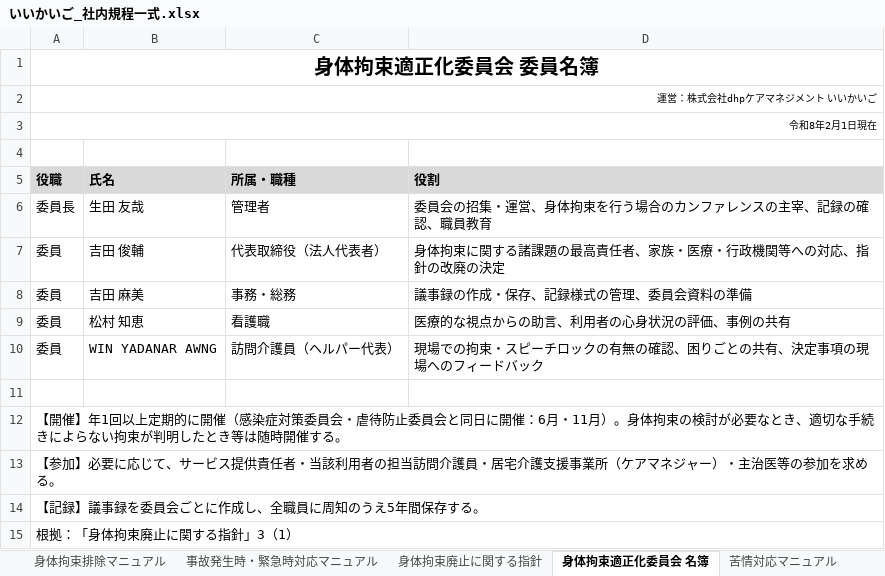
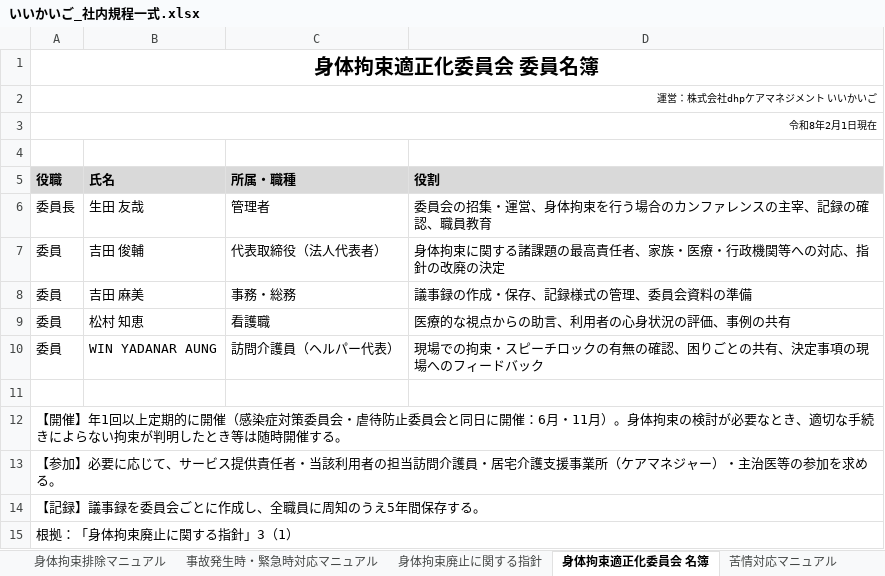
Before and after one commit to nukiya-boop/jittisidou, an Excel workbook: output/いいかいご_社内規程一式.xlsx, sheet 身体拘束適正化委員会 名簿, drawn as a sheet; values as stored, in another font and other column widths than the file's, no borders; the diff names each change by its address in the sheet, - before the commit and + after, or states it on an @@ line.

```diff
--- a/output/いいかいご_社内規程一式.xlsx (sheet 身体拘束適正化委員会 名簿)
+++ b/output/いいかいご_社内規程一式.xlsx (sheet 身体拘束適正化委員会 名簿)
-B10 (氏名): WIN YADANAR AWNG
+B10 (氏名): WIN YADANAR AUNG
```
Also changed, not shown: sheet 身体拘束委員会 議事録R8.6.25, sheet 感染症研修報告R8.6.20, sheet 感染症対策委員会 運営要綱, sheet 身体拘束廃止に関する指針, output/感染症対策委員会_研修実施報告書_R8.6.20.xlsx, output/感染症対策委員会運営要綱_いいかいご.xlsx, 3 other files.
